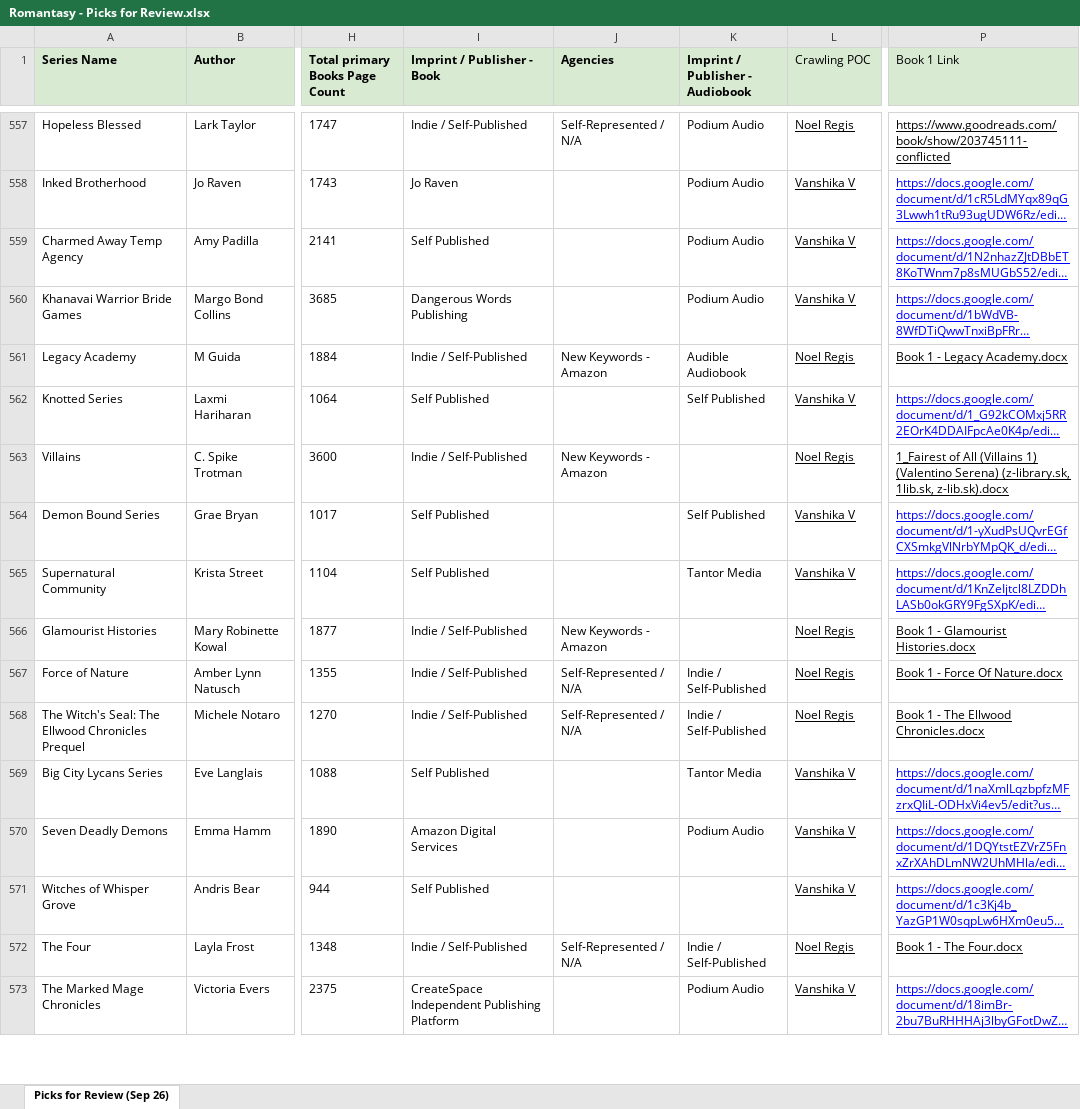
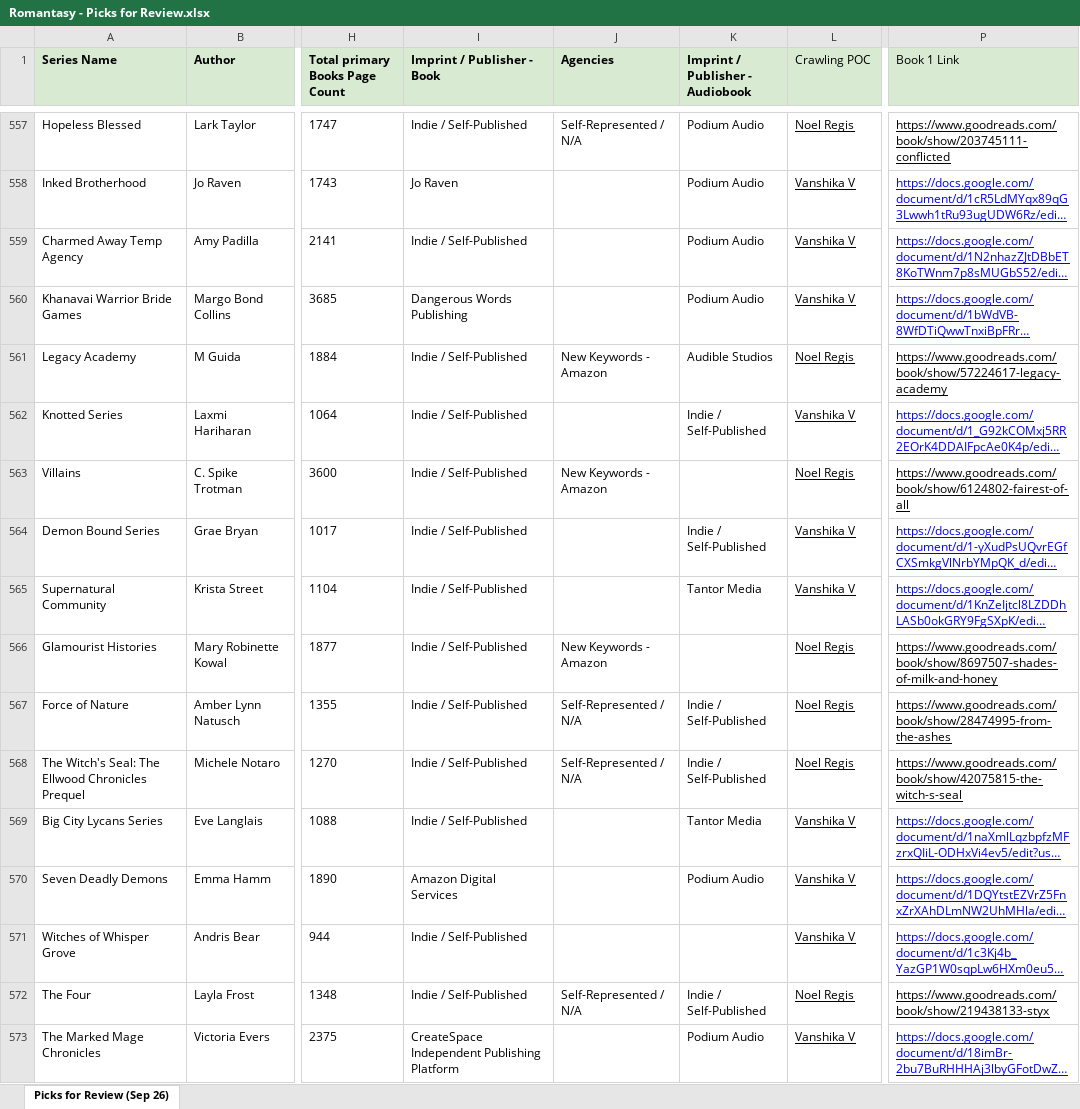
Before and after one commit to noelregis718/Book-Scraper-Engine, an Excel workbook: Romantasy - Picks for Review.xlsx, sheet Picks for Review (Sep 26), drawn as a sheet; only a part is shown, gaps mark what is left out; long unchanged cells end in …; values as stored, in another font and other column widths than the file's, no borders; the diff covers the shown part only; the diff names each change by its address in the sheet, - before the commit and + after, or states it on an @@ line.

Commit message:
feat(picks-review): enrich and standardize book & audio publications, fill missing imprints, unify Tantor Media & Podium Audio

```diff
--- a/Romantasy - Picks for Review.xlsx (sheet Picks for Review (Sep 26))
+++ b/Romantasy - Picks for Review.xlsx (sheet Picks for Review (Sep 26))
-I559 (Imprint / Publisher - Book): Self Published
+I559 (Imprint / Publisher - Book): Indie / Self-Published
-K561 (Imprint / Publisher - Audiobook): Audible Audiobook
+K561 (Imprint / Publisher - Audiobook): Audible Studios
-P561 (Book 1 Link): Book 1 - Legacy Academy.docx
+P561 (Book 1 Link): https://www.goodreads.com/book/show/57224617-legacy-academy
-I562 (Imprint / Publisher - Book): Self Published
+I562 (Imprint / Publisher - Book): Indie / Self-Published
-K562 (Imprint / Publisher - Audiobook): Self Published
+K562 (Imprint / Publisher - Audiobook): Indie / Self-Published
-P563 (Book 1 Link): 1_Fairest of All (Villains 1) (Valentino Serena) (z-library.sk, 1lib.sk, z-lib.sk).docx
+P563 (Book 1 Link): https://www.goodreads.com/book/show/6124802-fairest-of-all
-I564:I565 (Imprint / Publisher - Book): Self Published
+I564:I565 (Imprint / Publisher - Book): Indie / Self-Published
-K564 (Imprint / Publisher - Audiobook): Self Published
+K564 (Imprint / Publisher - Audiobook): Indie / Self-Published
-P566 (Book 1 Link): Book 1 - Glamourist Histories.docx
+P566 (Book 1 Link): https://www.goodreads.com/book/show/8697507-shades-of-milk-and-honey
-P567 (Book 1 Link): Book 1 - Force Of Nature.docx
+P567 (Book 1 Link): https://www.goodreads.com/book/show/28474995-from-the-ashes
-P568 (Book 1 Link): Book 1 - The Ellwood Chronicles.docx
+P568 (Book 1 Link): https://www.goodreads.com/book/show/42075815-the-witch-s-seal
-I569 (Imprint / Publisher - Book): Self Published
+I569 (Imprint / Publisher - Book): Indie / Self-Published
-I571 (Imprint / Publisher - Book): Self Published
+I571 (Imprint / Publisher - Book): Indie / Self-Published
-P572 (Book 1 Link): Book 1 - The Four.docx
+P572 (Book 1 Link): https://www.goodreads.com/book/show/219438133-styx
```
Also changed, not shown: 1186 edited cells elsewhere in this sheet, 1 other file.
